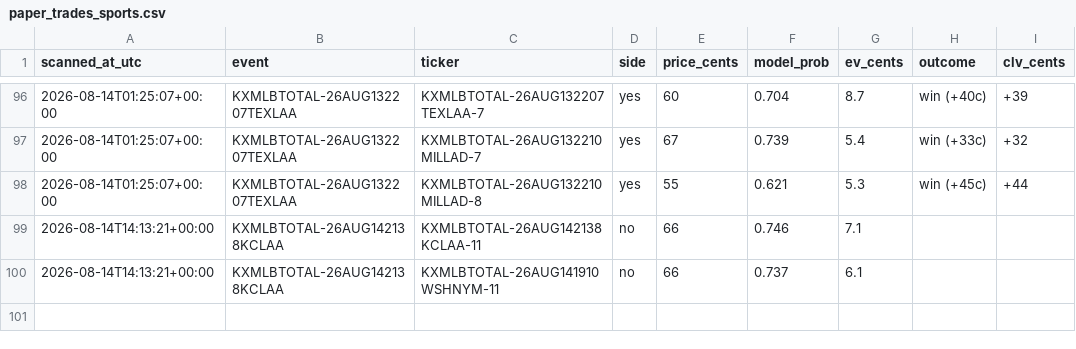
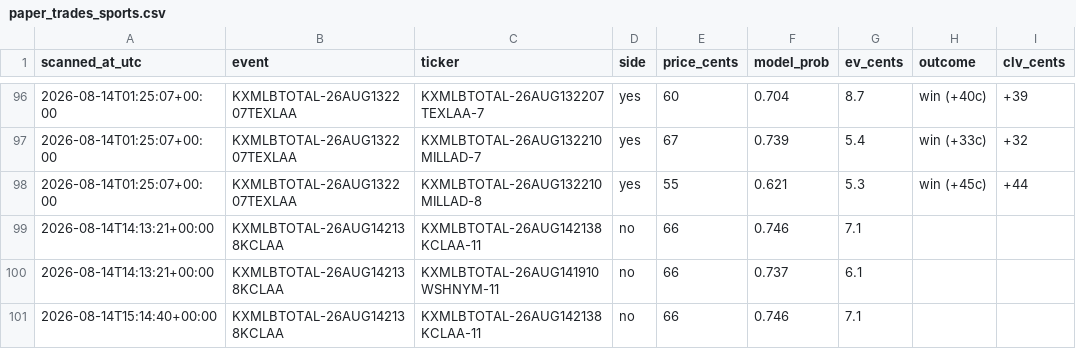
Before and after one commit to Jackhenry87/Prediction-Market-trading-bot, a CSV file: paper_trades_sports.csv, drawn as a sheet; only a part is shown, gaps mark what is left out.

```diff
--- a/paper_trades_sports.csv
+++ b/paper_trades_sports.csv
@@ -100 +100,2 @@ scanned_at_utc,event,ticker,side,price_cents,model_prob,ev_cents,outcome,clv_cen
 2026-08-14T14:13:21+00:00,KXMLBTOTAL-26AUG142138KCLAA,KXMLBTOTAL-26AUG141910WSHNYM-11,no,66,0.737,6.1,
+2026-08-14T15:14:40+00:00,KXMLBTOTAL-26AUG142138KCLAA,KXMLBTOTAL-26AUG142138KCLAA-11,no,66,0.746,7.1,
```
Also changed, not shown: clv_sports.csv, 3 other files.
